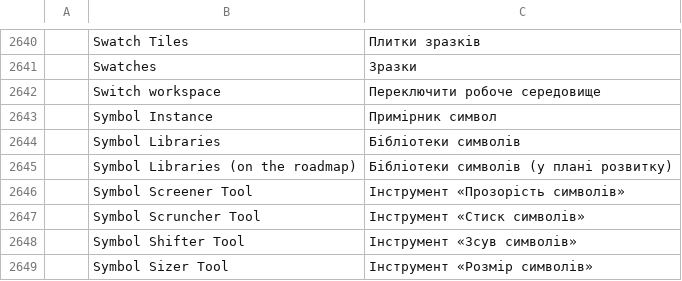
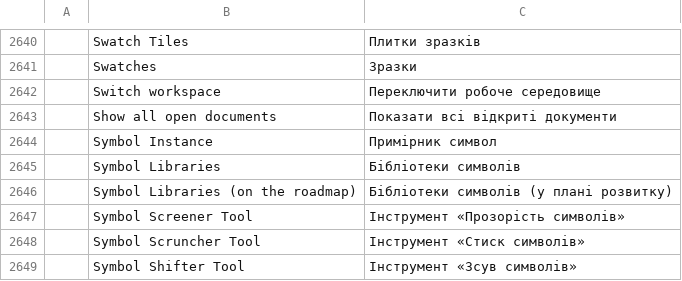
Before and after one commit to 7mz410/ShibShib-rsm, a TSV file: crates/ui-egui/src/i18n/uk.tsv, drawn as a sheet; only a part is shown, gaps mark what is left out; the shorter side is filled out with more unchanged rows.

```diff
--- a/crates/ui-egui/src/i18n/uk.tsv
+++ b/crates/ui-egui/src/i18n/uk.tsv
@@ -2642,2 +2642,3 @@
 	Switch workspace	Переключити робоче середовище
+	Show all open documents	Показати всі відкриті документи
 	Symbol Instance	Примірник символ
```
